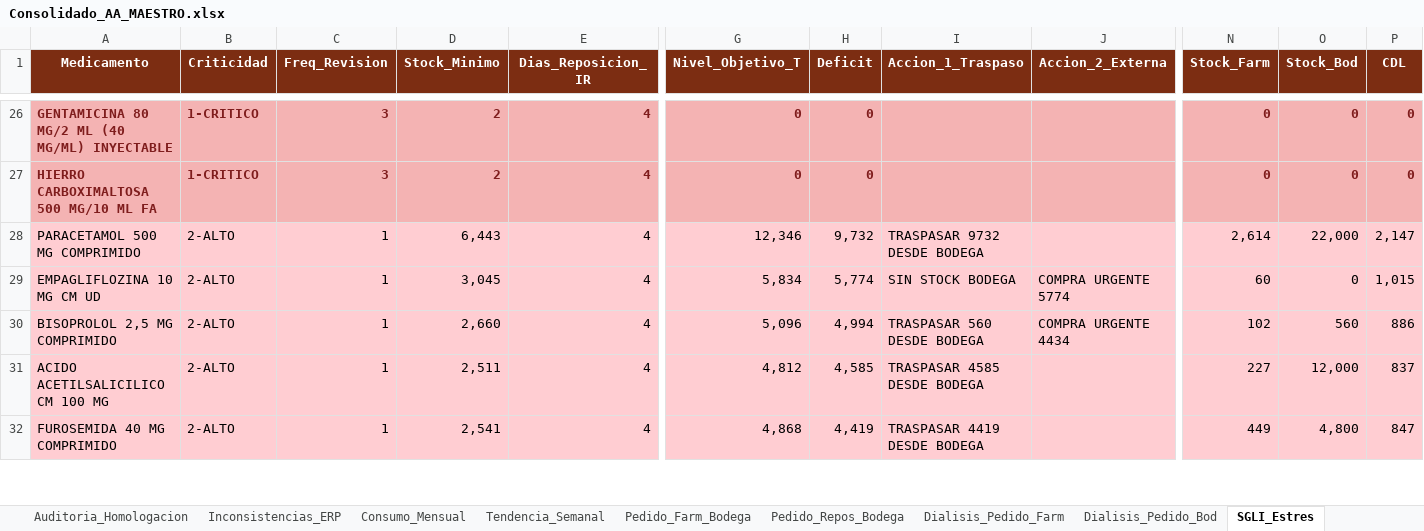
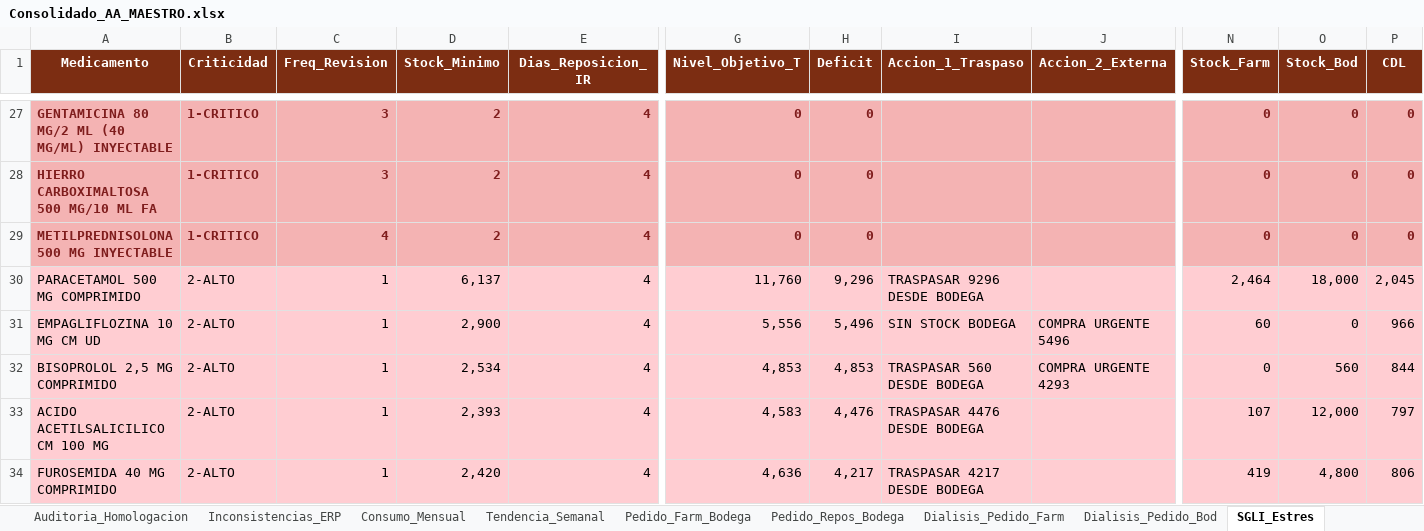
Before and after one commit to danielalfonsocc-rgb/maestro-aa-farmacia, an Excel workbook: Consolidado_AA_MAESTRO.xlsx, sheet SGLI_Estres, drawn as a sheet; only a part is shown, gaps mark what is left out; values as stored, in another font and other column widths than the file's, no borders; addresses are those after the commit; rows hold the shown columns only; the diff covers the shown part only; the diff names each change by its address in the sheet, - before the commit and + after, or states it on an @@ line.

```diff
--- a/Consolidado_AA_MAESTRO.xlsx (sheet SGLI_Estres)
+++ b/Consolidado_AA_MAESTRO.xlsx (sheet SGLI_Estres)
+row 29: METILPREDNISOLONA 500 MG INYECTABLE | 1-CRITICO | 4 | 2 | 4 | 0 | 0 |  |  | 0 | 0 | 0
-D30 (Stock_Minimo): 6,443
+D30 (Stock_Minimo): 6,137
-G30 (Nivel_Objetivo_T): 12,346
+G30 (Nivel_Objetivo_T): 11,760
-H30 (Deficit): 9,732
+H30 (Deficit): 9,296
-I30 (Accion_1_Traspaso): TRASPASAR 9732 DESDE BODEGA
+I30 (Accion_1_Traspaso): TRASPASAR 9296 DESDE BODEGA
-N30 (Stock_Farm): 2,614
+N30 (Stock_Farm): 2,464
-O30 (Stock_Bod): 22,000
+O30 (Stock_Bod): 18,000
-P30 (CDL): 2,147
+P30 (CDL): 2,045
-D31 (Stock_Minimo): 3,045
+D31 (Stock_Minimo): 2,900
-G31 (Nivel_Objetivo_T): 5,834
+G31 (Nivel_Objetivo_T): 5,556
-H31 (Deficit): 5,774
+H31 (Deficit): 5,496
-J31 (Accion_2_Externa): COMPRA URGENTE 5774
+J31 (Accion_2_Externa): COMPRA URGENTE 5496
-P31 (CDL): 1,015
+P31 (CDL): 966
-D32 (Stock_Minimo): 2,660
+D32 (Stock_Minimo): 2,534
-G32 (Nivel_Objetivo_T): 5,096
+G32 (Nivel_Objetivo_T): 4,853
-H32 (Deficit): 4,994
+H32 (Deficit): 4,853
-J32 (Accion_2_Externa): COMPRA URGENTE 4434
+J32 (Accion_2_Externa): COMPRA URGENTE 4293
-N32 (Stock_Farm): 102
+N32 (Stock_Farm): 0
-P32 (CDL): 886
+P32 (CDL): 844
-D33 (Stock_Minimo): 2,511
+D33 (Stock_Minimo): 2,393
-G33 (Nivel_Objetivo_T): 4,812
+G33 (Nivel_Objetivo_T): 4,583
-H33 (Deficit): 4,585
+H33 (Deficit): 4,476
-I33 (Accion_1_Traspaso): TRASPASAR 4585 DESDE BODEGA
+I33 (Accion_1_Traspaso): TRASPASAR 4476 DESDE BODEGA
-N33 (Stock_Farm): 227
+N33 (Stock_Farm): 107
-P33 (CDL): 837
+P33 (CDL): 797
-D34 (Stock_Minimo): 2,541
+D34 (Stock_Minimo): 2,420
-G34 (Nivel_Objetivo_T): 4,868
+G34 (Nivel_Objetivo_T): 4,636
-H34 (Deficit): 4,419
+H34 (Deficit): 4,217
-I34 (Accion_1_Traspaso): TRASPASAR 4419 DESDE BODEGA
+I34 (Accion_1_Traspaso): TRASPASAR 4217 DESDE BODEGA
-N34 (Stock_Farm): 449
+N34 (Stock_Farm): 419
-P34 (CDL): 847
+P34 (CDL): 806
```
Also changed, not shown: 29 added rows, 29 removed rows and 866 edited cells elsewhere in this sheet, sheet Stock_AA, sheet Reposicion_5D, sheet Consumo_Mensual, sheet Tendencia_Semanal, sheet Pedido_Farm_Bodega, sheet Pedido_Repos_Bodega, 9 more sheets, Resumen_Pedidos_AA.xlsx, 1 other file.
